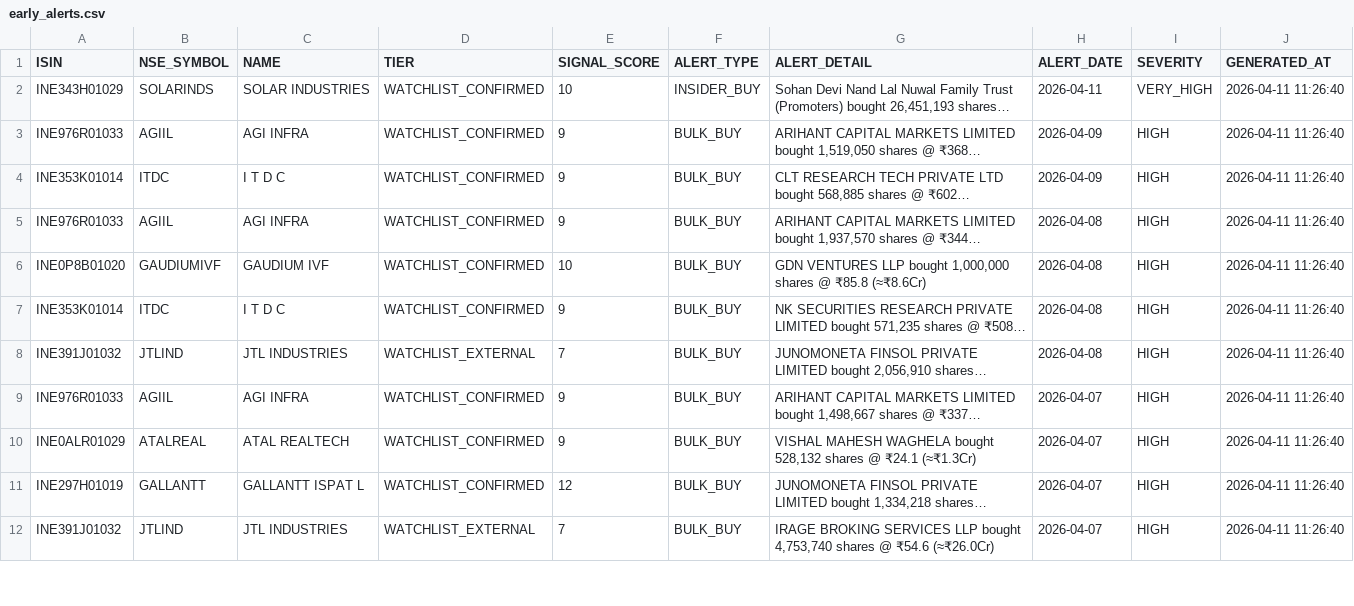
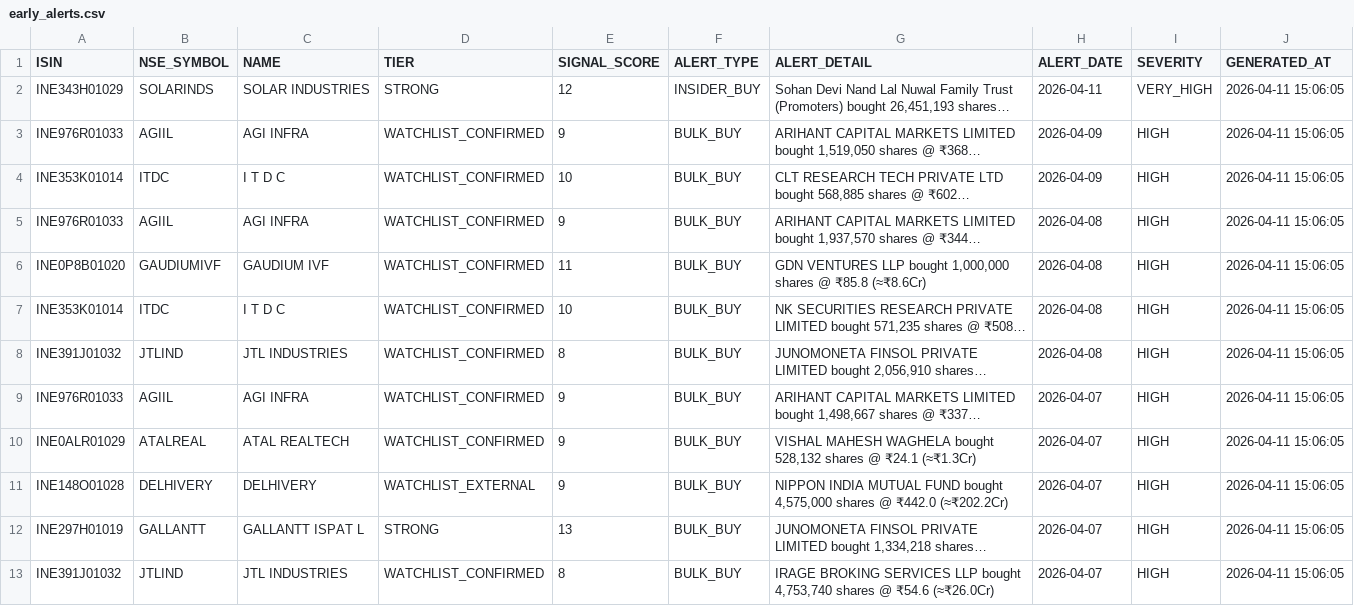
Before and after one commit to rajkshroff/multibagger-alerts, a CSV file: early_alerts.csv, drawn as a sheet; only a part is shown; long unchanged cells end in …; addresses are those after the commit; the diff covers the shown part only; the diff names each change by its address in the sheet, - before the commit and + after, or states it on an @@ line.

```diff
--- a/early_alerts.csv
+++ b/early_alerts.csv
-D2 (TIER): WATCHLIST_CONFIRMED
+D2 (TIER): STRONG
-E2 (SIGNAL_SCORE): 10
+E2 (SIGNAL_SCORE): 12
-J2:J10 (GENERATED_AT): 2026-04-11 11:26:40
+J2:J10 (GENERATED_AT): 2026-04-11 15:06:05
-E4 (SIGNAL_SCORE): 9
+E4 (SIGNAL_SCORE): 10
-E6 (SIGNAL_SCORE): 10
+E6 (SIGNAL_SCORE): 11
-E7 (SIGNAL_SCORE): 9
+E7 (SIGNAL_SCORE): 10
-D8 (TIER): WATCHLIST_EXTERNAL
+D8 (TIER): WATCHLIST_CONFIRMED
-E8 (SIGNAL_SCORE): 7
+E8 (SIGNAL_SCORE): 8
+row 11: INE148O01028 | DELHIVERY | DELHIVERY | WATCHLIST_EXTERNAL | 9 | BULK_BUY | NIPPON INDIA MUTUAL FUND bought 4,575,000 shares @ ₹442.0 (≈₹202.2Cr) | 2026-04-07 | HIGH | 2026-04-11 15:06:05
-D12 (TIER): WATCHLIST_CONFIRMED
+D12 (TIER): STRONG
-E12 (SIGNAL_SCORE): 12
+E12 (SIGNAL_SCORE): 13
-J12:J13 (GENERATED_AT): 2026-04-11 11:26:40
+J12:J13 (GENERATED_AT): 2026-04-11 15:06:05
-D13 (TIER): WATCHLIST_EXTERNAL
+D13 (TIER): WATCHLIST_CONFIRMED
-E13 (SIGNAL_SCORE): 7
+E13 (SIGNAL_SCORE): 8
```
Also changed, not shown: 4 added rows and 11 edited cells elsewhere in this file, market_intelligence.csv, sector_cycle_status.csv, 3 other files.
